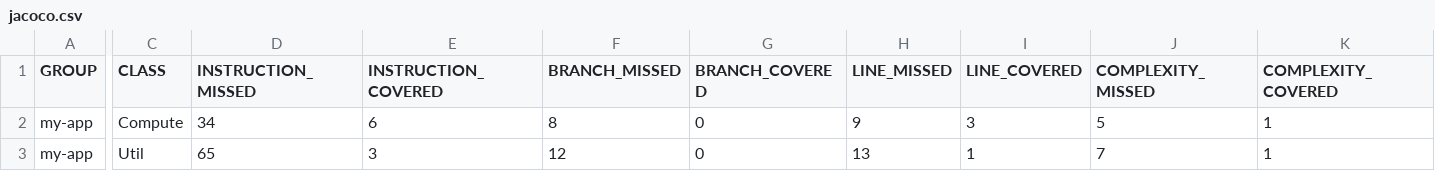
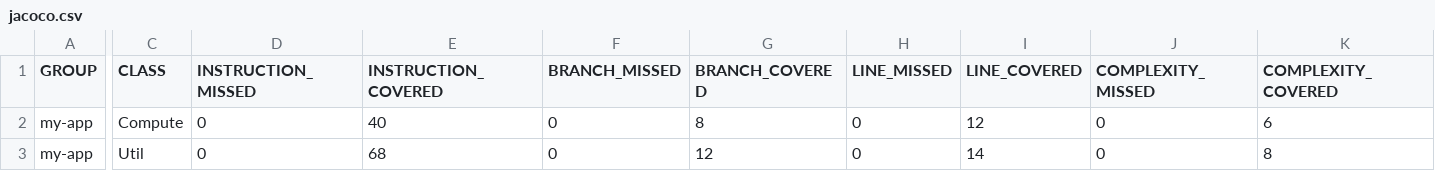
Before and after one commit to OguzhanGuldamlasi/assignment2, a CSV file: branchCoverage/my-app/target/site/jacoco/jacoco.csv, drawn as a sheet; only a part is shown, gaps mark what is left out; the diff covers the shown part only; the diff names each change by its address in the sheet, - before the commit and + after, or states it on an @@ line.

```diff
--- a/branchCoverage/my-app/target/site/jacoco/jacoco.csv
+++ b/branchCoverage/my-app/target/site/jacoco/jacoco.csv
-D2 (INSTRUCTION_MISSED): 34
+D2 (INSTRUCTION_MISSED): 0
-E2 (INSTRUCTION_COVERED): 6
+E2 (INSTRUCTION_COVERED): 40
-F2 (BRANCH_MISSED): 8
+F2 (BRANCH_MISSED): 0
-G2 (BRANCH_COVERED): 0
+G2 (BRANCH_COVERED): 8
-H2 (LINE_MISSED): 9
+H2 (LINE_MISSED): 0
-I2 (LINE_COVERED): 3
+I2 (LINE_COVERED): 12
-J2 (COMPLEXITY_MISSED): 5
+J2 (COMPLEXITY_MISSED): 0
-K2 (COMPLEXITY_COVERED): 1
+K2 (COMPLEXITY_COVERED): 6
-D3 (INSTRUCTION_MISSED): 65
+D3 (INSTRUCTION_MISSED): 0
-E3 (INSTRUCTION_COVERED): 3
+E3 (INSTRUCTION_COVERED): 68
-F3 (BRANCH_MISSED): 12
+F3 (BRANCH_MISSED): 0
-G3 (BRANCH_COVERED): 0
+G3 (BRANCH_COVERED): 12
-H3 (LINE_MISSED): 13
+H3 (LINE_MISSED): 0
-I3 (LINE_COVERED): 1
+I3 (LINE_COVERED): 14
-J3 (COMPLEXITY_MISSED): 7
+J3 (COMPLEXITY_MISSED): 0
-K3 (COMPLEXITY_COVERED): 1
+K3 (COMPLEXITY_COVERED): 8
```
Also changed, not shown: 4 edited cells elsewhere in this file, 20 other files.
